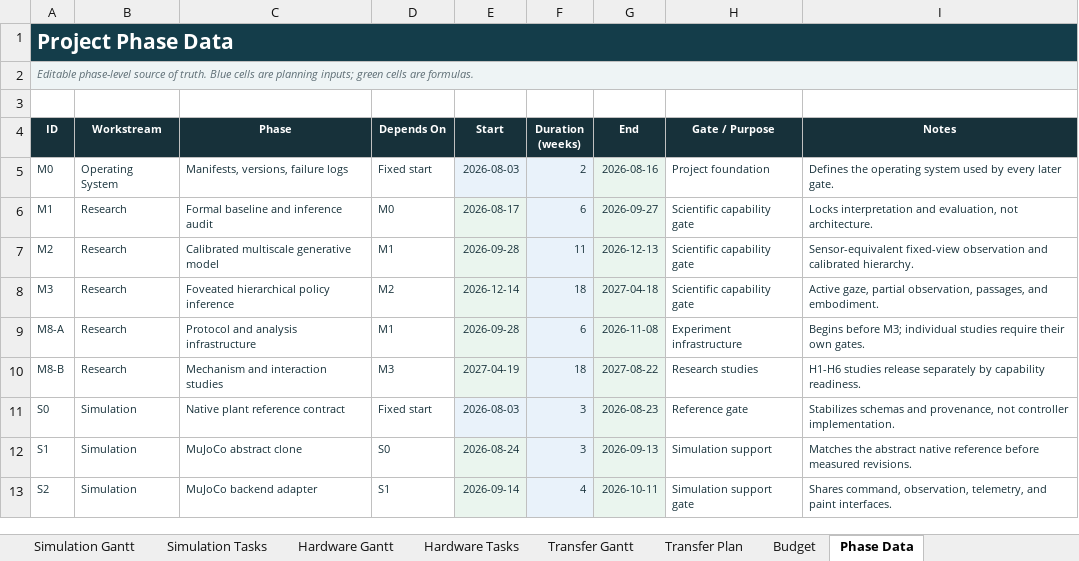
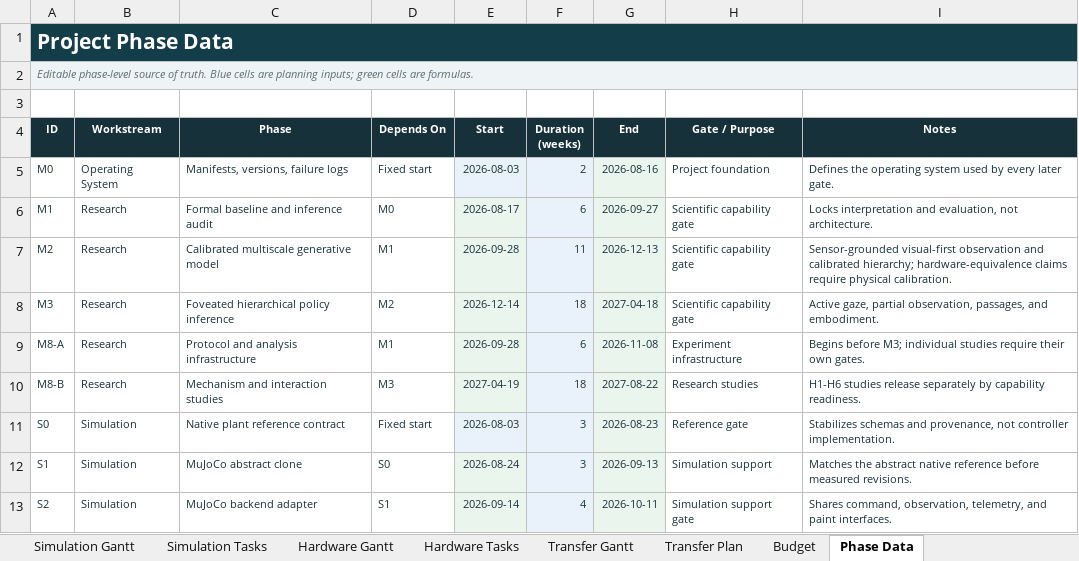
Before and after one commit to jacksonhill126/Active-Inference-Painter, an Excel workbook: planning/active_inference_painter_roadmap.xlsx, sheet Phase Data, drawn as a sheet; only a part is shown; values as stored, in another font and other column widths than the file's, no borders; table styles not drawn; the diff names each change by its address in the sheet, - before the commit and + after, or states it on an @@ line.

Commit message:
Add visual hierarchy direction and visual learning baselines

```diff
--- a/planning/active_inference_painter_roadmap.xlsx (sheet Phase Data)
+++ b/planning/active_inference_painter_roadmap.xlsx (sheet Phase Data)
-I7 (Notes): Sensor-equivalent fixed-view observation and calibrated hierarchy.
+I7 (Notes): Sensor-grounded visual-first observation and calibrated hierarchy; hardware-equivalence claims require physical calibration.
```
Also changed, not shown: sheet Task Register, sheet All Task Gantt, sheet Research Tasks, sheet Simulation Tasks, sheet Simulation Gantt, sheet Research Gantt, 4 more sheets, formulas that keep their value, 47 other files.
